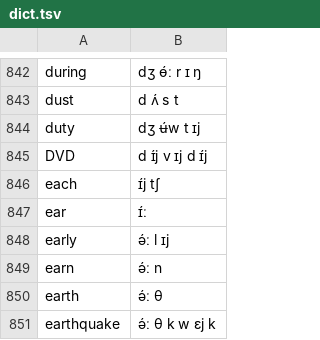
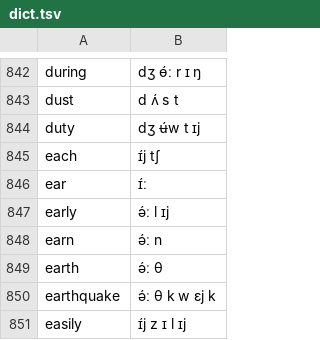
Before and after one commit to rabbitgrowth/dictgen, a TSV file: dict.tsv, drawn as a sheet; only a part is shown, gaps mark what is left out; the shorter side is filled out with more unchanged rows; the diff names each change by its address in the sheet, - before the commit and + after, or states it on an @@ line.

```diff
--- a/dict.tsv
+++ b/dict.tsv
-row 845: DVD | d ɪ́j v ɪj d ɪ́j
```
Also changed, not shown: 1 other file.
